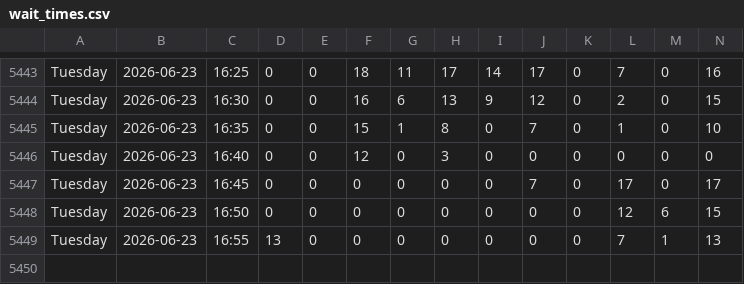
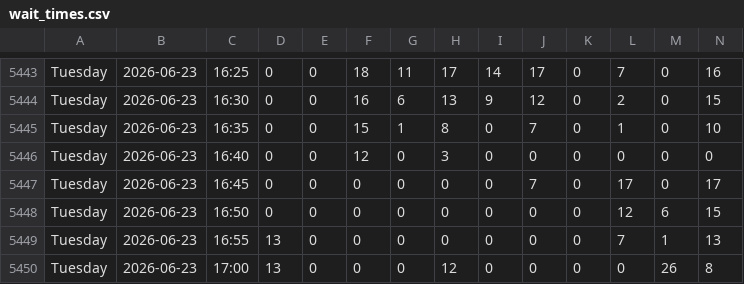
Before and after one commit to michiganprogrammer/store-wait-tracker, a CSV file: wait_times.csv, drawn as a sheet; only a part is shown, gaps mark what is left out; rows hold the shown columns only; the diff names each change by its address in the sheet, - before the commit and + after, or states it on an @@ line.

```diff
--- a/wait_times.csv
+++ b/wait_times.csv
+row 5450: Tuesday | 2026-06-23 | 17:00 | 13 | 0 | 0 | 0 | 12 | 0 | 0 | 0 | 0 | 26 | 8
```
